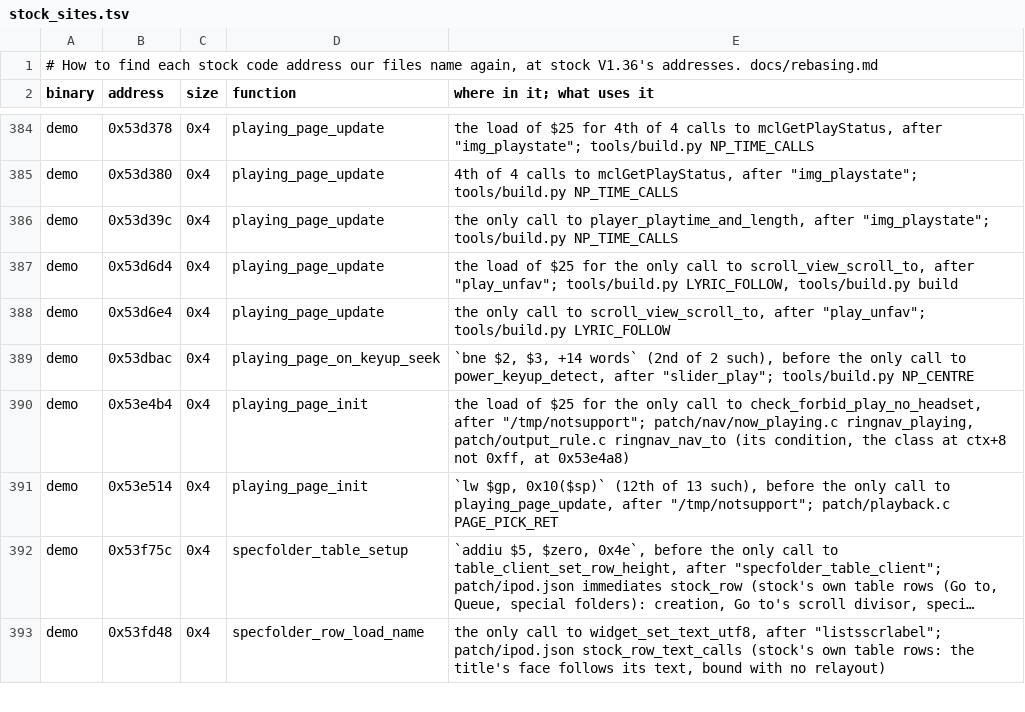
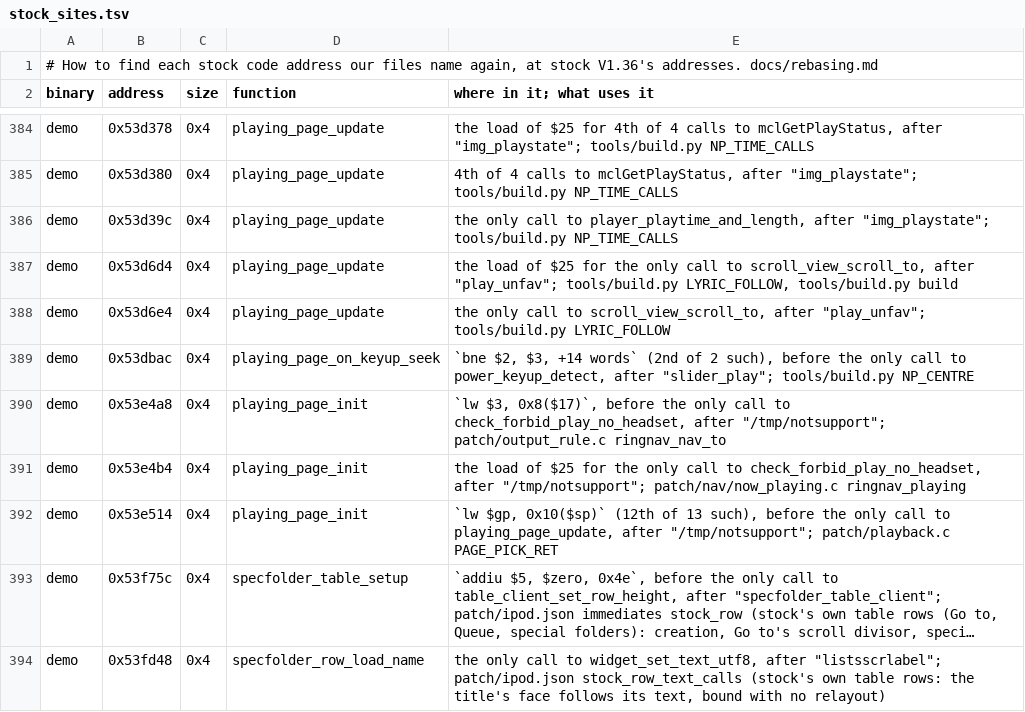
Before and after one commit to 312-dev/q2-coda, a TSV file: tools/stock_sites.tsv, drawn as a sheet; only a part is shown, gaps mark what is left out; long unchanged cells end in ….

Commit message:
fix(rebase): note playing_page_init's class test, ringnav_nav_to's condition

```diff
--- a/tools/stock_sites.tsv
+++ b/tools/stock_sites.tsv
@@ -389,3 +389,4 @@ demo	0x53d6e4	0x4	playing_page_update	the only call to scroll_view_scroll_to, af
 demo	0x53dbac	0x4	playing_page_on_keyup_seek	`bne $2, $3, +14 words` (2nd of 2 such), before the only call to power_keyup_detect, after "slider_play"; tools/build.py NP_CENTRE
-demo	0x53e4b4	0x4	playing_page_init	the load of $25 for the only call to check_forbid_play_no_headset, after "/tmp/notsupport"; patch/nav/now_playing.c ringnav_playing, patch/output_rule.c ringnav_nav_to (its condition, the class at ctx+8 not 0xff, at 0x53e4a8)
+demo	0x53e4a8	0x4	playing_page_init	`lw $3, 0x8($17)`, before the only call to check_forbid_play_no_headset, after "/tmp/notsupport"; patch/output_rule.c ringnav_nav_to
+demo	0x53e4b4	0x4	playing_page_init	the load of $25 for the only call to check_forbid_play_no_headset, after "/tmp/notsupport"; patch/nav/now_playing.c ringnav_playing
 demo	0x53e514	0x4	playing_page_init	`lw $gp, 0x10($sp)` (12th of 13 such), before the only call to playing_page_update, after "/tmp/notsupport"; patch/playback.c PAGE_PICK_RET
```
